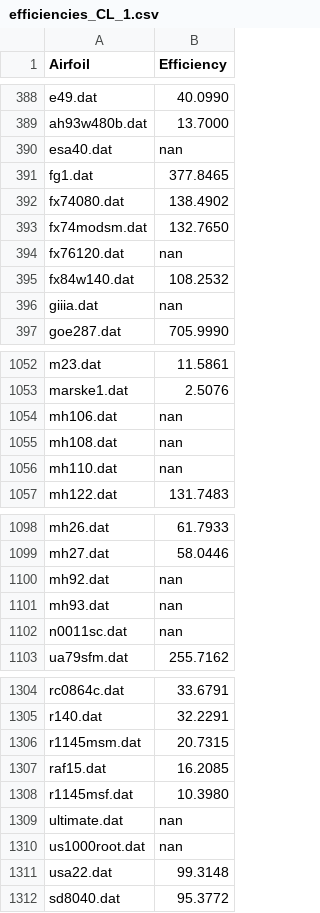
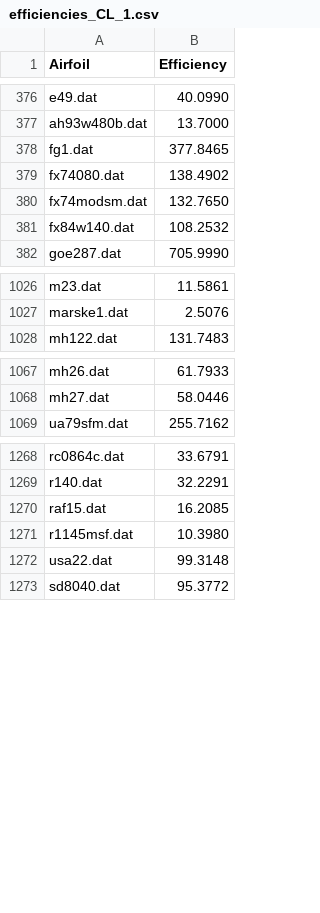
Before and after one commit to ledanielroman/AA2_ISAE, a CSV file: results_csv/efficiencies_CL_1.csv, drawn as a sheet; only a part is shown, gaps mark what is left out; the diff covers the shown part only.

```diff
--- a/results_csv/efficiencies_CL_1.csv
+++ b/results_csv/efficiencies_CL_1.csv
@@ -389,3 +377,2 @@ e49.dat,40.0990
 ah93w480b.dat,13.7000
-esa40.dat,nan
 fg1.dat,377.8465
@@ -393,5 +380,3 @@ fx74080.dat,138.4902
 fx74modsm.dat,132.7650
-fx76120.dat,nan
 fx84w140.dat,108.2532
-giiia.dat,nan
 goe287.dat,705.9990
@@ -1053,5 +1027,2 @@ m23.dat,11.5861
 marske1.dat,2.5076
-mh106.dat,nan
-mh108.dat,nan
-mh110.dat,nan
 mh122.dat,131.7483
@@ -1099,5 +1068,2 @@ mh26.dat,61.7933
 mh27.dat,58.0446
-mh92.dat,nan
-mh93.dat,nan
-n0011sc.dat,nan
 ua79sfm.dat,255.7162
@@ -1305,7 +1269,4 @@ rc0864c.dat,33.6791
 r140.dat,32.2291
-r1145msm.dat,20.7315
 raf15.dat,16.2085
 r1145msf.dat,10.3980
-ultimate.dat,nan
-us1000root.dat,nan
 usa22.dat,99.3148
```
Also changed, not shown: 29 removed rows elsewhere in this file, results_csv/efficiencies_CL_2.csv, results_csv/efficiencies_alfa_1.csv, 6 other files.
